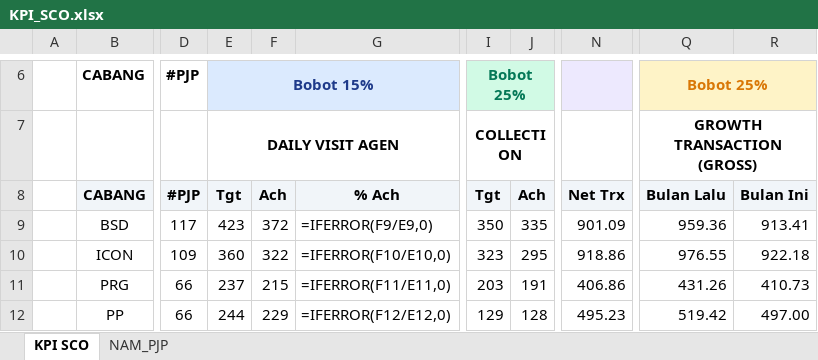
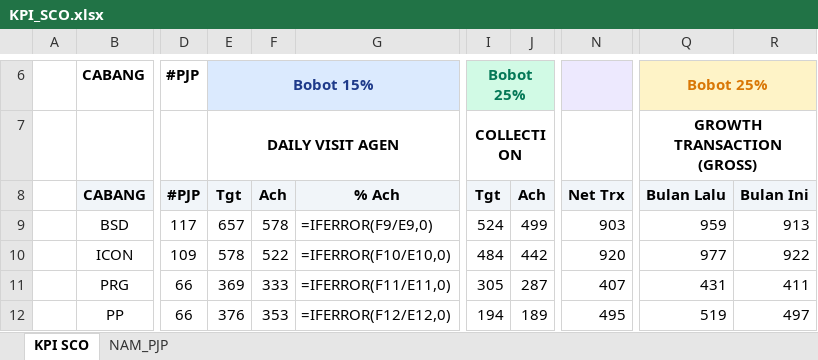
Before and after one commit to depocell/web, an Excel workbook: pages/sco/KPI_SCO.xlsx, sheet KPI SCO, drawn as a sheet; only a part is shown, gaps mark what is left out; values as stored, in another font and other column widths than the file's, no borders; formulas without a stored value are shown as written; the diff covers the shown part only; the diff names each change by its address in the sheet, - before the commit and + after, or states it on an @@ line.

```diff
--- a/pages/sco/KPI_SCO.xlsx (sheet KPI SCO)
+++ b/pages/sco/KPI_SCO.xlsx (sheet KPI SCO)
-E9: 423
+E9: 657
-F9: 372
+F9: 578
-I9: 350
+I9: 524
-J9: 335
+J9: 499
-N9: 901.09
+N9: 903
-Q9: 959.36
+Q9: 959
-R9: 913.41
+R9: 913
-E10: 360
+E10: 578
-F10: 322
+F10: 522
-I10: 323
+I10: 484
-J10: 295
+J10: 442
-N10: 918.86
+N10: 920
-Q10: 976.55
+Q10: 977
-R10: 922.18
+R10: 922
-E11: 237
+E11: 369
-F11: 215
+F11: 333
-I11: 203
+I11: 305
-J11: 191
+J11: 287
-N11: 406.86
+N11: 407
-Q11: 431.26
+Q11: 431
-R11: 410.73
+R11: 411
-E12: 244
+E12: 376
-F12: 229
+F12: 353
-I12: 129
+I12: 194
-J12: 128
+J12: 189
-N12: 495.23
+N12: 495
-Q12: 519.42
+Q12: 519
-R12: 497.00
+R12: 497
```
Also changed, not shown: 7 edited cells elsewhere in this sheet, sheet NAM_PJP, 5 other files.
